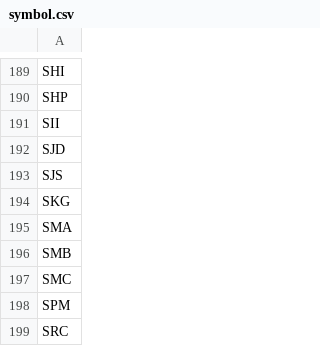
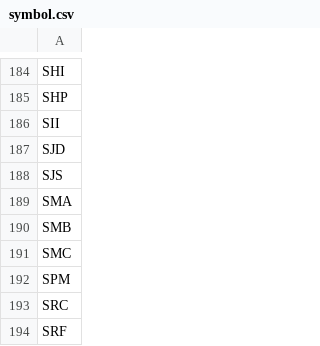
Before and after one commit to QuanNguyenIU/KTL, a CSV file: GMM in CAPM/symbol.csv, drawn as a sheet; only a part is shown, gaps mark what is left out; the shorter side is filled out with more unchanged rows; the diff covers the shown part only; the diff names each change by its address in the sheet, - before the commit and + after, or states it on an @@ line.

```diff
--- a/GMM in CAPM/symbol.csv
+++ b/GMM in CAPM/symbol.csv
-row 194: SKG
```
Also changed, not shown: 5 removed rows elsewhere in this file.
